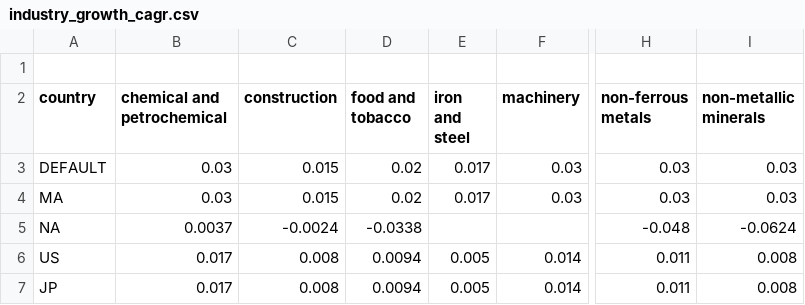
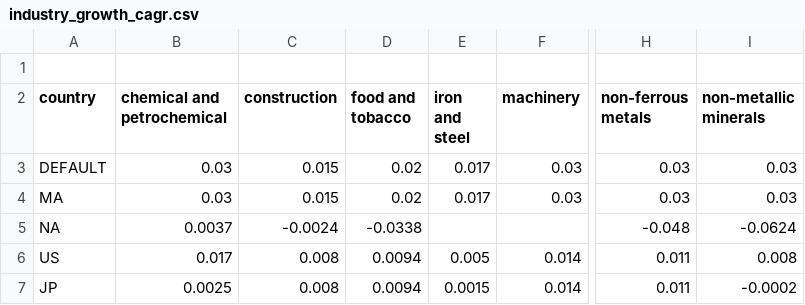
Before and after one commit to open-energy-transition/pypsa-earth-kinetics, a CSV file: data/demand/industry_growth_cagr.csv, drawn as a sheet; only a part is shown, gaps mark what is left out; the diff names each change by its address in the sheet, - before the commit and + after, or states it on an @@ line.

```diff
--- a/data/demand/industry_growth_cagr.csv
+++ b/data/demand/industry_growth_cagr.csv
-B7 (chemical and petrochemical): 0.017
+B7 (chemical and petrochemical): 0.0025
-E7 (iron and steel): 0.005
+E7 (iron and steel): 0.0015
-I7 (non-metallic minerals): 0.008
+I7 (non-metallic minerals): -0.0002
```
Also changed, not shown: data/demand/growth_factors_cagr.csv, 1 other file.
